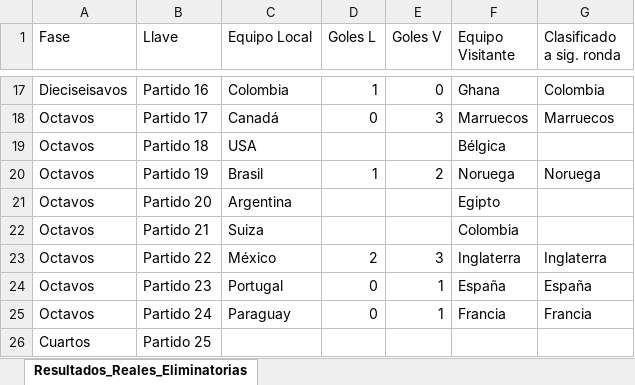
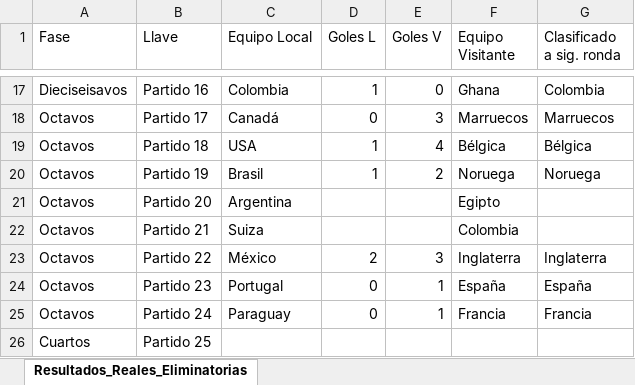
Before and after one commit to sdcastanedac/Polla_FM, an Excel workbook: Resultados_Reales_Eliminatorias.xlsx, sheet Resultados_Reales_Eliminatorias, drawn as a sheet; only a part is shown, gaps mark what is left out; values as stored, in another font and other column widths than the file's, no borders; the diff names each change by its address in the sheet, - before the commit and + after, or states it on an @@ line.

```diff
--- a/Resultados_Reales_Eliminatorias.xlsx (sheet Resultados_Reales_Eliminatorias)
+++ b/Resultados_Reales_Eliminatorias.xlsx (sheet Resultados_Reales_Eliminatorias)
-D19 (Goles L): (empty)
+D19 (Goles L): 1
-E19 (Goles V): (empty)
+E19 (Goles V): 4
-G19 (Clasificado a sig. ronda): (empty)
+G19 (Clasificado a sig. ronda): Bélgica
```
Also changed, not shown: 1 other file.
